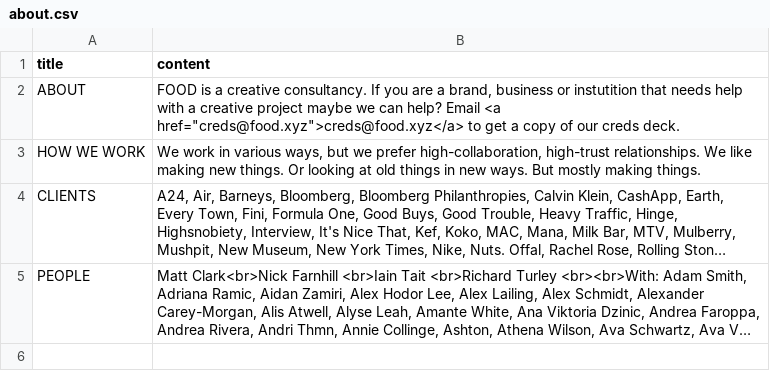
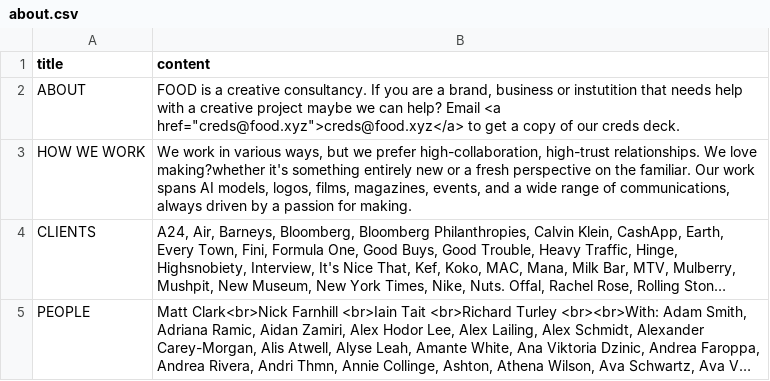
Before and after one commit to aaiiintt/food_new_site, a CSV file: data/about.csv, drawn as a sheet; long unchanged cells end in …; the diff names each change by its address in the sheet, - before the commit and + after, or states it on an @@ line.

Commit message:
Update about.csv

```diff
--- a/data/about.csv
+++ b/data/about.csv
-B3 (content): …relationships. We like making new things. Or looking at old things in new ways. But mostly making things.
+B3 (content): …relationships. We love making?whether it's something entirely new or a fresh perspective on the familiar. Our work spans AI models, logos, films, magazines, events, and a wide range of communications, always driven by a passion for making.
```
